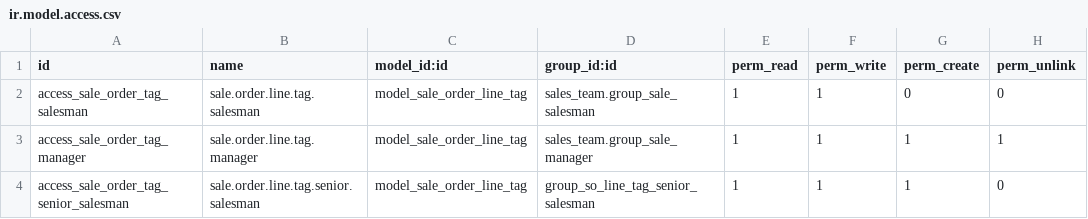
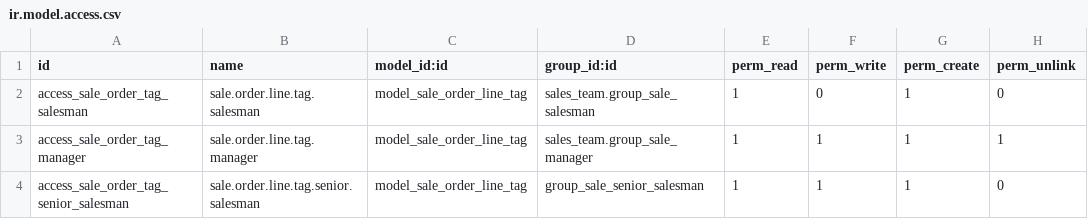
Before and after one commit to Volodiay616/bootcamp, a CSV file: sale_order_line_number/security/ir.model.access.csv, drawn as a sheet.

```diff
--- a/sale_order_line_number/security/ir.model.access.csv
+++ b/sale_order_line_number/security/ir.model.access.csv
@@ -1,4 +1,4 @@
 id,name,model_id:id,group_id:id,perm_read,perm_write,perm_create,perm_unlink
-access_sale_order_tag_salesman,sale.order.line.tag.salesman,model_sale_order_line_tag,sales_team.group_sale_salesman,1,1,0,0
+access_sale_order_tag_salesman,sale.order.line.tag.salesman,model_sale_order_line_tag,sales_team.group_sale_salesman,1,0,1,0
 access_sale_order_tag_manager,sale.order.line.tag.manager,model_sale_order_line_tag,sales_team.group_sale_manager,1,1,1,1
-access_sale_order_tag_senior_salesman,sale.order.line.tag.senior.salesman,model_sale_order_line_tag,group_so_line_tag_senior_salesman,1,1,1,0
+access_sale_order_tag_senior_salesman,sale.order.line.tag.senior.salesman,model_sale_order_line_tag,group_sale_senior_salesman,1,1,1,0
```
Also changed, not shown: 10 other files.
